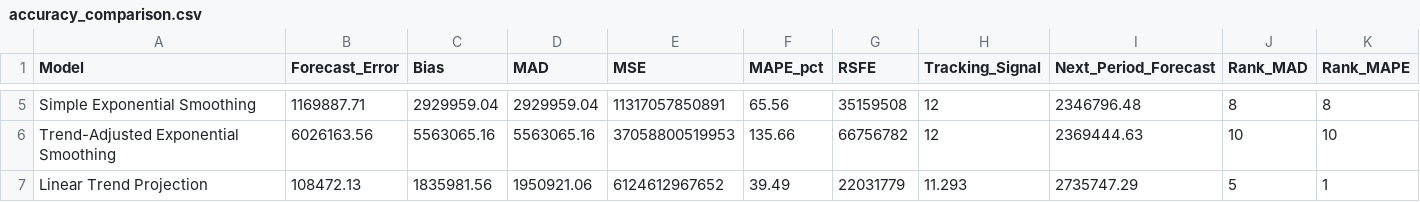
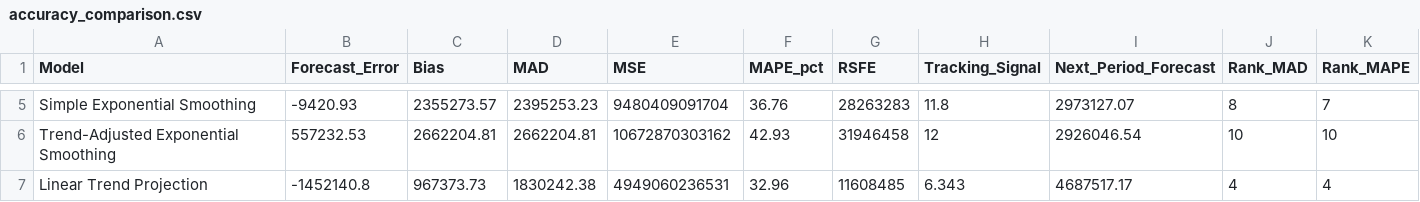
Before and after one commit to yusufidil/quant_tuik, a CSV file: outputs/tables/accuracy_comparison.csv, drawn as a sheet; only a part is shown, gaps mark what is left out; the diff covers the shown part only.

Commit message:
Re-render notebook with live TÜİK data (Mar 2026)
Notebook rendered end-to-end using the instructor-approved Tier 2 access
(statistical_tables + httr::GET). All outputs regenerated from live data.

Data summary:
- Source: TÜİK istab table via tuikr::statistical_tables() + httr::GET()
- Series: Monthly incoming visitors to Turkey
- Range: January 2012 – March 2026 (168 observations)
- Latest observation: March 2026
- Forecast target: April 2026

Results:
- Superior method: Seasonal Indices (lowest MAD: 1,719,001)
- MAD: 1,719,001 | MAPE: 32.26 % | Tracking Signal: 5.279
- April 2026 forecast: 3,045,719 visitors

All 15 figures and 2 CSV tables regenerated from live data.

```diff
--- a/outputs/tables/accuracy_comparison.csv
+++ b/outputs/tables/accuracy_comparison.csv
@@ -5,3 +5,3 @@
-"Simple Exponential Smoothing",1169887.71,2929959.04,2929959.04,11317057850891,65.56,35159508,12,2346796.48,8,8
-"Trend-Adjusted Exponential Smoothing",6026163.56,5563065.16,5563065.16,37058800519953,135.66,66756782,12,2369444.63,10,10
-"Linear Trend Projection",108472.13,1835981.56,1950921.06,6124612967652,39.49,22031779,11.293,2735747.29,5,1
+"Simple Exponential Smoothing",-9420.93,2355273.57,2395253.23,9480409091704,36.76,28263283,11.8,2973127.07,8,7
+"Trend-Adjusted Exponential Smoothing",557232.53,2662204.81,2662204.81,10672870303162,42.93,31946458,12,2926046.54,10,10
+"Linear Trend Projection",-1452140.8,967373.73,1830242.38,4949060236531,32.96,11608485,6.343,4687517.17,4,4
```
Also changed, not shown: 65 edited cells elsewhere in this file, outputs/tables/final_forecast.csv, 17 other files.
